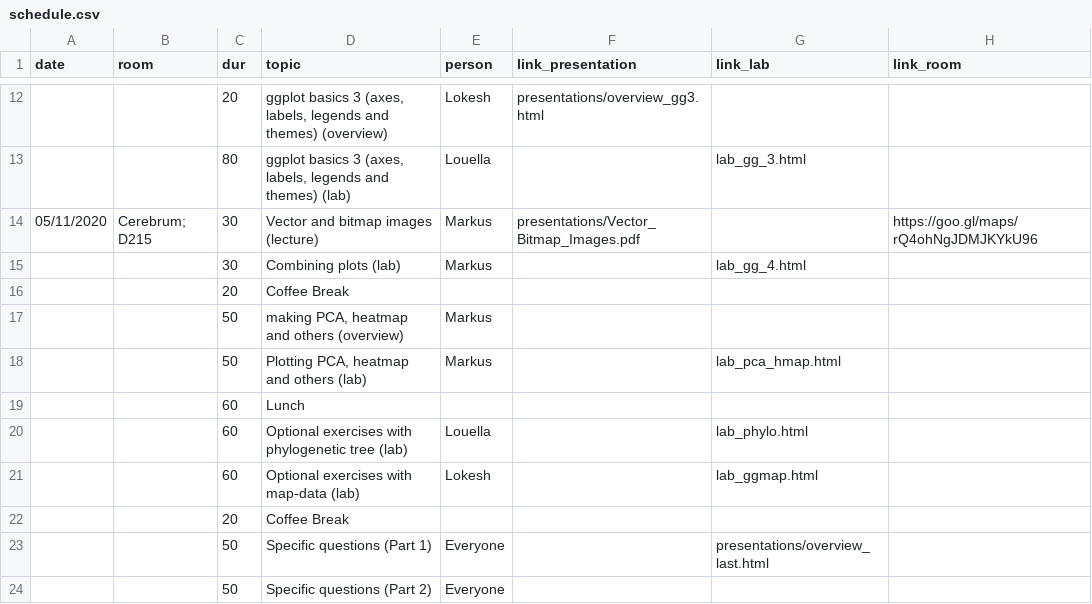
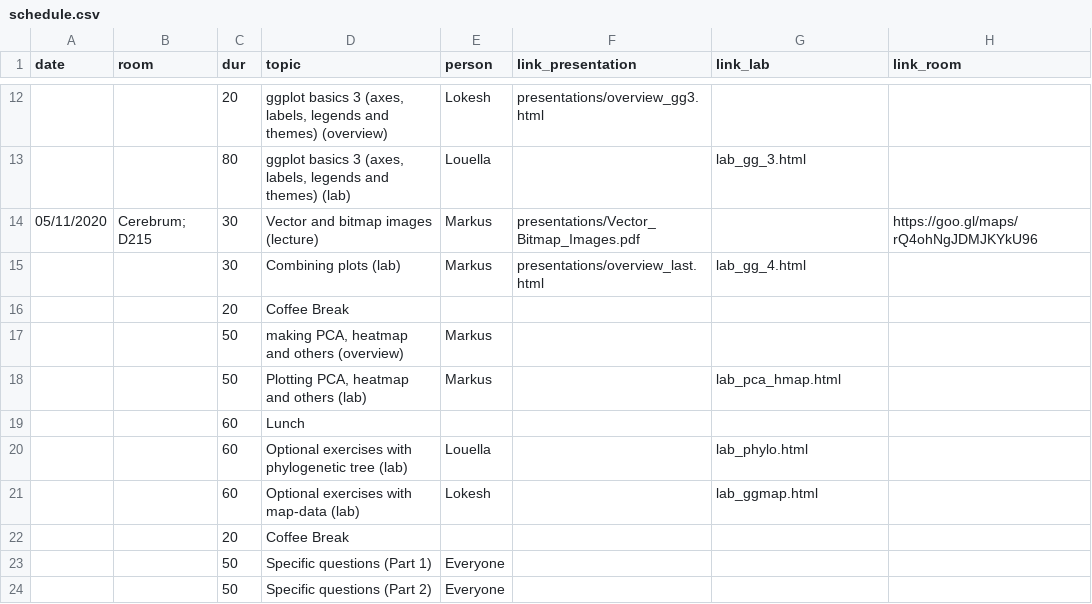
Before and after one commit to lokeshbio/ggplot-course, a CSV file: schedule.csv, drawn as a sheet; only a part is shown, gaps mark what is left out.

Commit message:
updated typos

```diff
--- a/schedule.csv
+++ b/schedule.csv
@@ -14,3 +14,3 @@ date;room;dur;topic;person;link_presentation;link_lab;link_room
 05/11/2020;"Cerebrum; D215";30;Vector and bitmap images (lecture);Markus;presentations/Vector_Bitmap_Images.pdf;;https://goo.gl/maps/rQ4ohNgJDMJKYkU96
-;;30;Combining plots (lab);Markus;;lab_gg_4.html;
+;;30;Combining plots (lab);Markus;presentations/overview_last.html;lab_gg_4.html;
 ;;20;Coffee Break;;;;
@@ -22,3 +22,3 @@ date;room;dur;topic;person;link_presentation;link_lab;link_room
 ;;20;Coffee Break;;;;
-;;50;Specific questions (Part 1);Everyone;;presentations/overview_last.html;
+;;50;Specific questions (Part 1);Everyone;;;
 ;;50;Specific questions (Part 2);Everyone;;;
```
Also changed, not shown: 4 other files.
